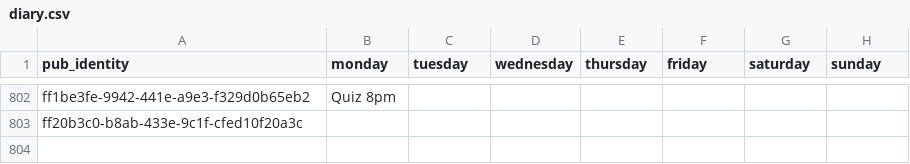
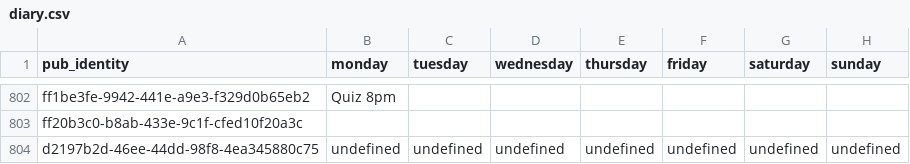
Before and after one commit to cartsmate/thepubcrawls, a CSV file: files/diary.csv, drawn as a sheet; only a part is shown, gaps mark what is left out; the diff names each change by its address in the sheet, - before the commit and + after, or states it on an @@ line.

```diff
--- a/files/diary.csv
+++ b/files/diary.csv
+row 804: d2197b2d-46ee-44dd-98f8-4ea345880c75 | undefined | undefined | undefined | undefined | undefined | undefined | undefined
```
Also changed, not shown: files/pubs.csv, files/reviews.csv, 5 other files.
